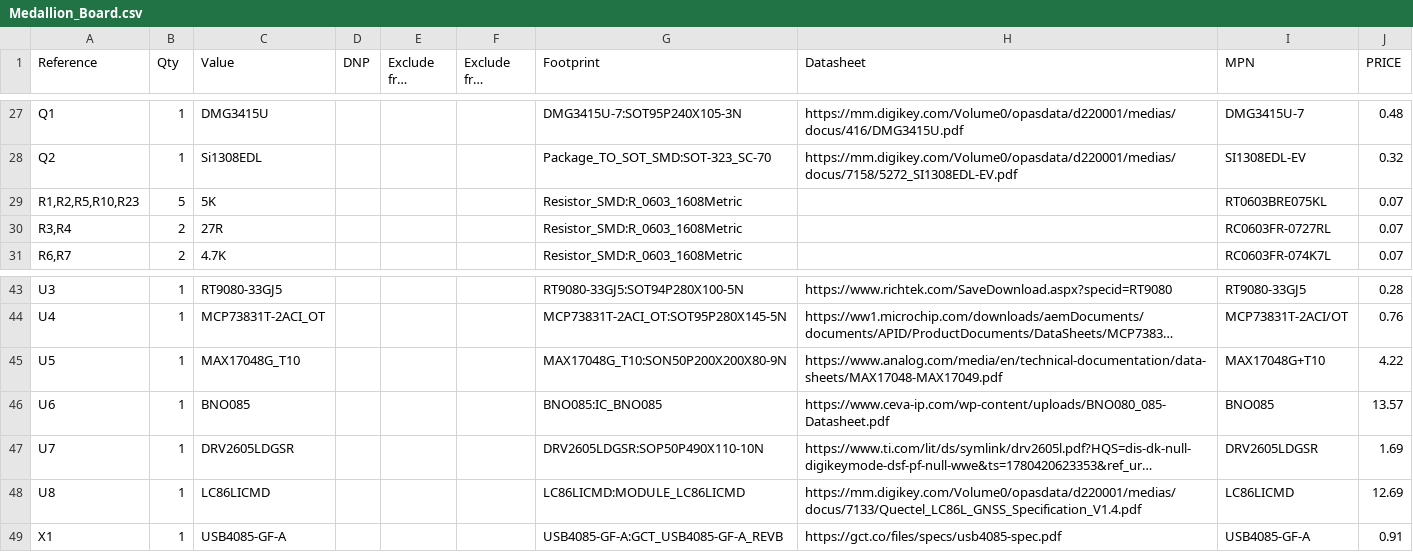
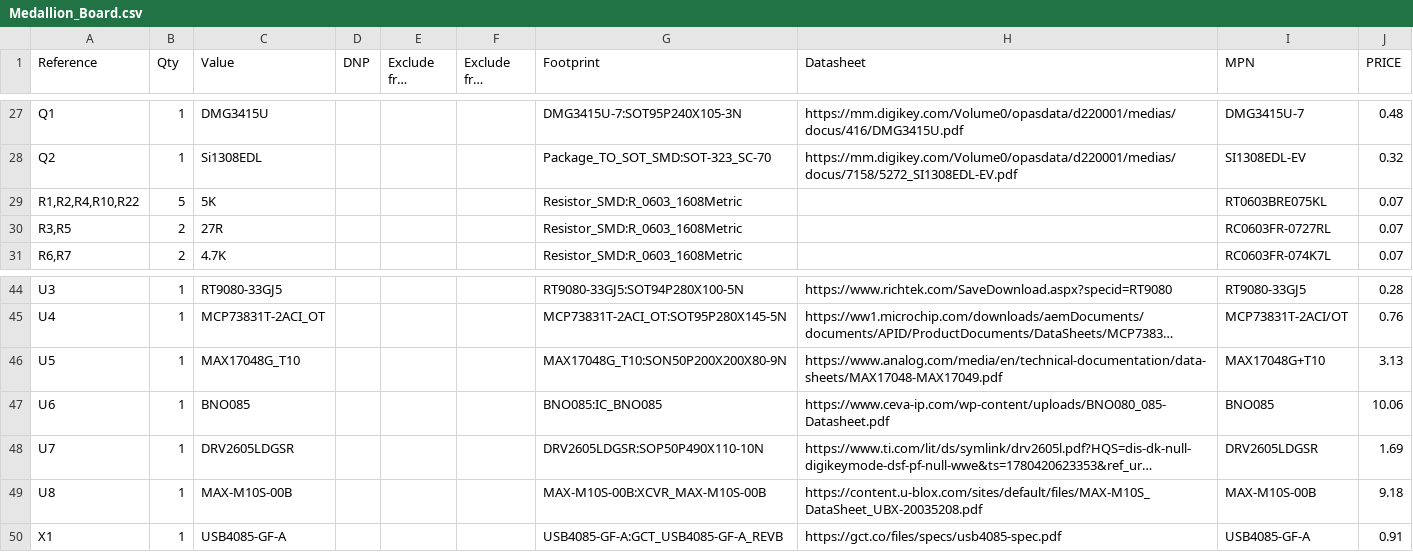
Before and after one commit to wildjames/smart_compass, a CSV file: Medallion_Board/Medallion_Board.csv, drawn as a sheet; only a part is shown, gaps mark what is left out; long unchanged cells end in …; addresses are those after the commit; the diff covers the shown part only; the diff names each change by its address in the sheet, - before the commit and + after, or states it on an @@ line.

```diff
--- a/Medallion_Board/Medallion_Board.csv
+++ b/Medallion_Board/Medallion_Board.csv
-A29 (Reference): R1,R2,R5,R10,R23
+A29 (Reference): R1,R2,R4,R10,R22
-A30 (Reference): R3,R4
+A30 (Reference): R3,R5
-J46 (PRICE): 4.22
+J46 (PRICE): 3.13
-J47 (PRICE): 13.57
+J47 (PRICE): 10.06
-C49 (Value): LC86LICMD
+C49 (Value): MAX-M10S-00B
-G49 (Footprint): LC86LICMD:MODULE_LC86LICMD
+G49 (Footprint): MAX-M10S-00B:XCVR_MAX-M10S-00B
-H49 (Datasheet): https://mm.digikey.com/Volume0/opasdata/d220001/medias/docus/7133/Quectel_LC86L_GNSS_Specification_V1.4.pdf
+H49 (Datasheet): https://content.u-blox.com/sites/default/files/MAX-M10S_DataSheet_UBX-20035208.pdf
-I49 (MPN): LC86LICMD
+I49 (MPN): MAX-M10S-00B
-J49 (PRICE): 12.69
+J49 (PRICE): 9.18
```
Also changed, not shown: 4 added rows, 3 removed rows and 18 edited cells elsewhere in this file, 11 other files.
